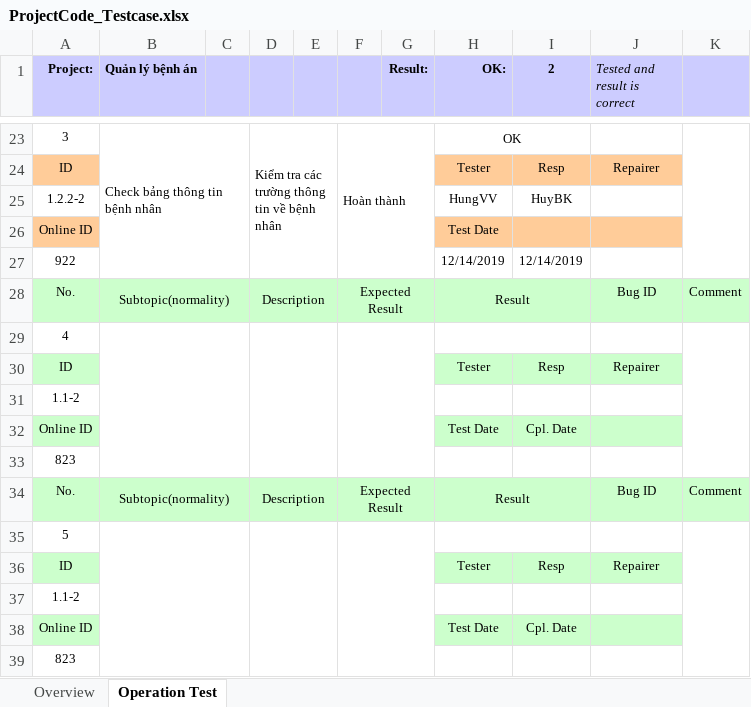
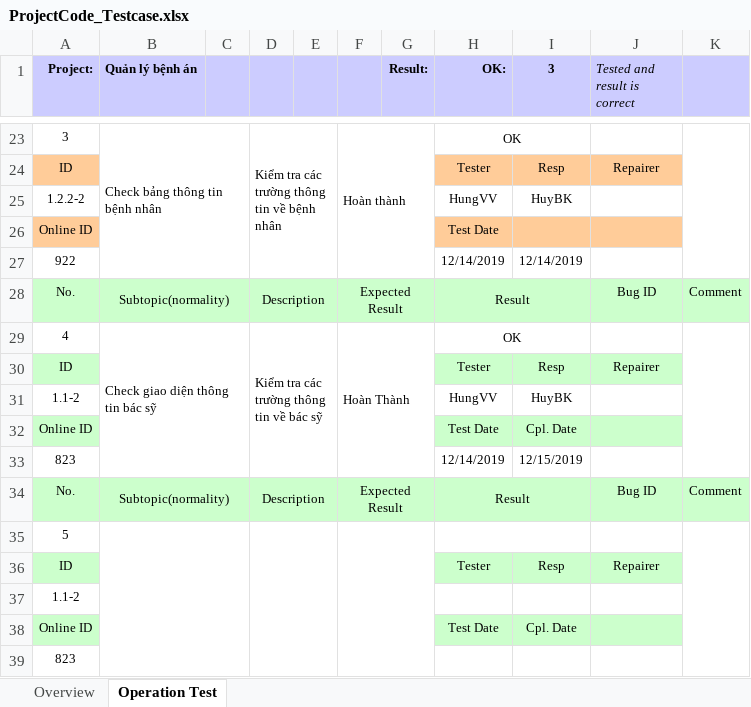
Before and after one commit to HungNguyen501/Mon-Quan-tri-du-an-cong-nghe-thong-tin, an Excel workbook: docs/ProjectCode_Testcase.xlsx, sheet Operation Test, drawn as a sheet; only a part is shown, gaps mark what is left out; values as stored, in another font and other column widths than the file's, no borders; conditional formats not drawn; removed rows and columns are numbered as before the commit, all else as after; the diff names each change by its address in the sheet, - before the commit and + after, or states it on an @@ line.

Commit message:
Test giao diện thông tin bác sỹ

```diff
--- a/docs/ProjectCode_Testcase.xlsx (sheet Operation Test)
+++ b/docs/ProjectCode_Testcase.xlsx (sheet Operation Test)
-I1: 2
+I1: 3
-row 29: 4
+row 29: 4 | Check giao diện thông tin bác sỹ |  | Kiểm tra các trường thông tin về bác sỹ |  | Hoàn Thành |  | OK
-H31 (OK:): (empty)
+H31 (OK:): HungVV
-I31 (3): (empty)
+I31 (3): HuyBK
-H33 (OK:): (empty)
+H33 (OK:): 12/14/2019
-I33 (3): (empty)
+I33 (3): 12/15/2019
```
